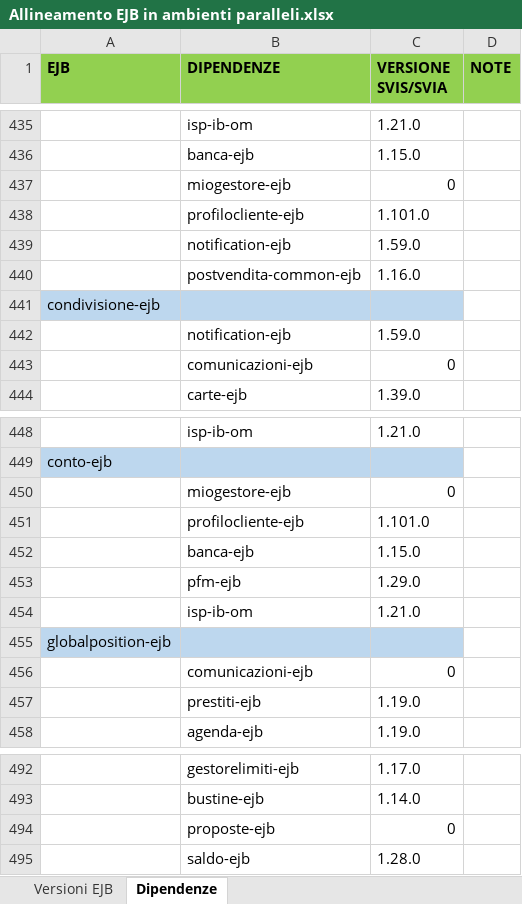
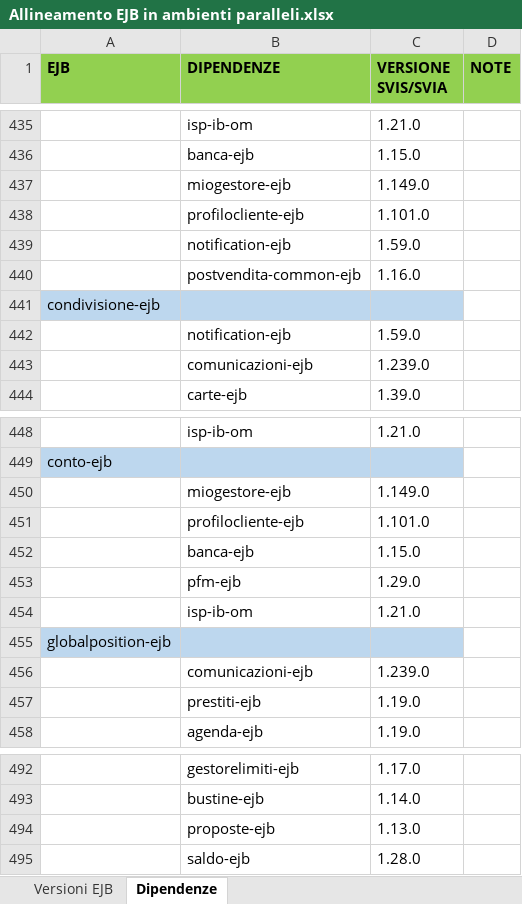
Before and after one commit to EdoardoBaral/SoftwareAllineamenti, an Excel workbook: src/main/resources/excelutils/Allineamento EJB in ambienti paralleli.xlsx, sheet Dipendenze, drawn as a sheet; only a part is shown, gaps mark what is left out; values as stored, in another font and other column widths than the file's, no borders; the diff covers the shown part only; the diff names each change by its address in the sheet, - before the commit and + after, or states it on an @@ line.

Commit message:
Aggiornamento file supporto per aggiornamento versione arch.core.ndce su env/svil

```diff
--- a/src/main/resources/excelutils/Allineamento EJB in ambienti paralleli.xlsx (sheet Dipendenze)
+++ b/src/main/resources/excelutils/Allineamento EJB in ambienti paralleli.xlsx (sheet Dipendenze)
-C437 (VERSIONE SVIS/SVIA): 0
+C437 (VERSIONE SVIS/SVIA): 1.149.0
-C443 (VERSIONE SVIS/SVIA): 0
+C443 (VERSIONE SVIS/SVIA): 1.239.0
-C450 (VERSIONE SVIS/SVIA): 0
+C450 (VERSIONE SVIS/SVIA): 1.149.0
-C456 (VERSIONE SVIS/SVIA): 0
+C456 (VERSIONE SVIS/SVIA): 1.239.0
-C494 (VERSIONE SVIS/SVIA): 0
+C494 (VERSIONE SVIS/SVIA): 1.13.0
```
Also changed, not shown: 319 hidden or unhidden rows and 10 edited cells elsewhere in this sheet, sheet Versioni EJB, 1 other file.
